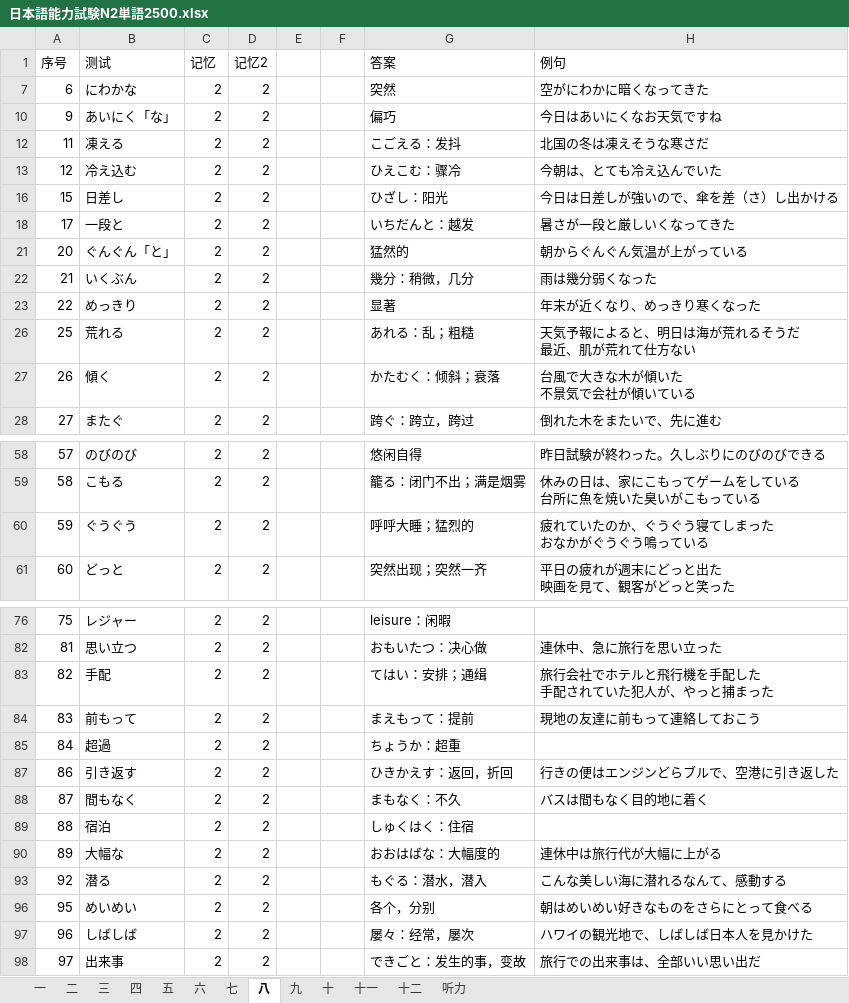
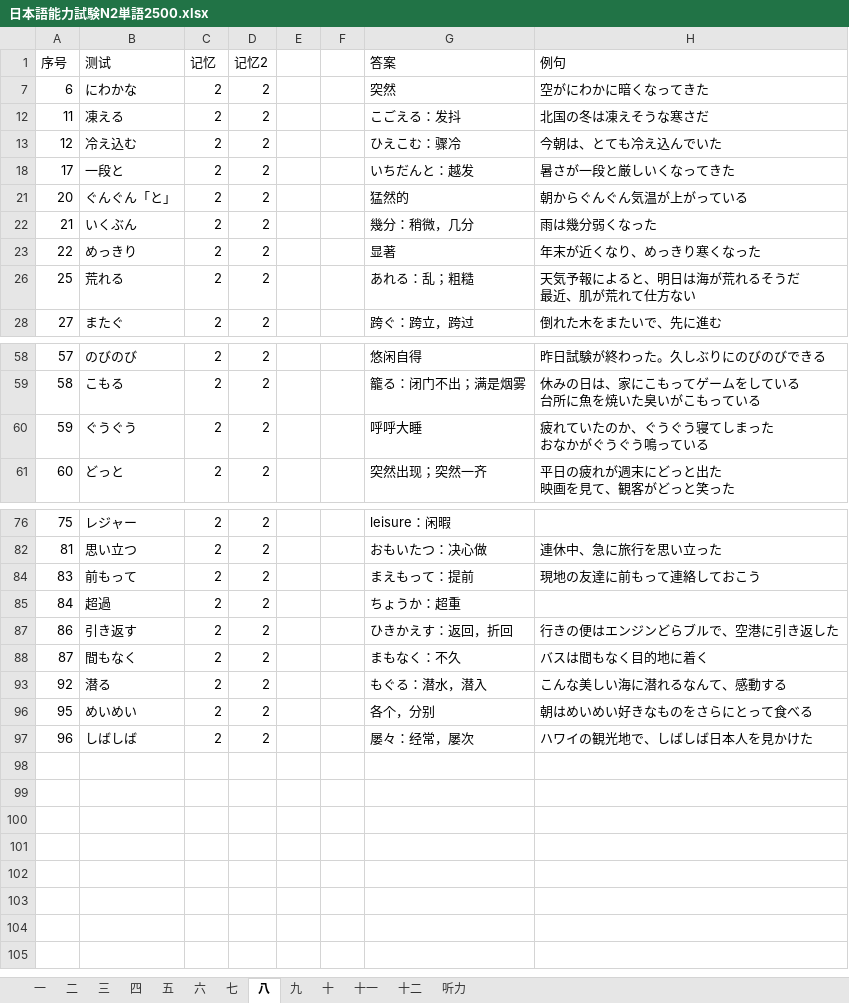
Before and after one commit to hataksumo/DesignerDoc, an Excel workbook: 策划案/日本語を勉強/N2冲刺/単語/日本語能力試験N2単語2500.xlsx, sheet 八, drawn as a sheet; only a part is shown, gaps mark what is left out; values as stored, in another font and other column widths than the file's, no borders; ↵ is a line break in a cell; the diff names each change by its address in the sheet, - before the commit and + after, or states it on an @@ line.

```diff
--- a/策划案/日本語を勉強/N2冲刺/単語/日本語能力試験N2単語2500.xlsx (sheet 八)
+++ b/策划案/日本語を勉強/N2冲刺/単語/日本語能力試験N2単語2500.xlsx (sheet 八)
-row 10: 9 | あいにく「な」 | 2 | 2 |  |  | 偏巧 | 今日はあいにくなお天気ですね
-row 16: 15 | 日差し | 2 | 2 |  |  | ひざし：阳光 | 今日は日差しが強いので、傘を差（さ）し出かける
-row 27: 26 | 傾く | 2 | 2 |  |  | かたむく：倾斜；衰落 | 台風で大きな木が傾いた ↵ 不景気で会社が傾いている
-G60 (答案): 呼呼大睡；猛烈的
+G60 (答案): 呼呼大睡
-row 83: 82 | 手配 | 2 | 2 |  |  | てはい：安排；通缉 | 旅行会社でホテルと飛行機を手配した ↵ 手配されていた犯人が、やっと捕まった
-row 89: 88 | 宿泊 | 2 | 2 |  |  | しゅくはく：住宿
-row 90: 89 | 大幅な | 2 | 2 |  |  | おおはばな：大幅度的 | 連休中は旅行代が大幅に上がる
-row 98: 97 | 出来事 | 2 | 2 |  |  | できごと：发生的事，变故 | 旅行での出来事は、全部いい思い出だ
```
Also changed, not shown: sheet 七, sheet 三, sheet 五, sheet 四, hidden cells, 策划案/日本語を勉強/N2冲刺/単語/N2単語精简.xlsx, 1 other file.
